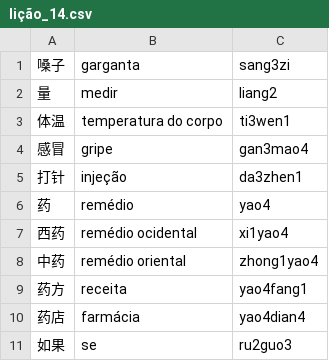
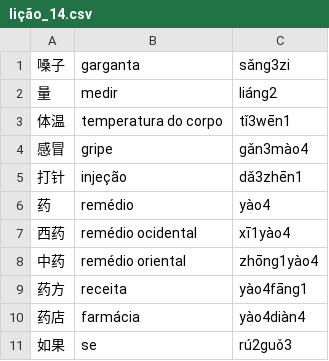
Before and after one commit to glazari/mandarim_intermediario_1, a CSV file: lição_14.csv, drawn as a sheet.

```diff
--- a/lição_14.csv
+++ b/lição_14.csv
@@ -1,11 +1,11 @@
-嗓子	garganta	sang3zi
-量	medir	liang2
-体温	temperatura do corpo	ti3wen1
-感冒	gripe	gan3mao4
-打针	injeção	da3zhen1
-药	remédio	yao4
-西药	remédio ocidental	xi1yao4
-中药	remédio oriental	zhong1yao4
-药方	receita	yao4fang1
-药店	farmácia	yao4dian4
-如果	se	ru2guo3
+嗓子	garganta	sǎng3zi
+量	medir	liáng2
+体温	temperatura do corpo	tǐ3wēn1
+感冒	gripe	gǎn3mào4
+打针	injeção	dǎ3zhēn1
+药	remédio	yào4
+西药	remédio ocidental	xī1yào4
+中药	remédio oriental	zhōng1yào4
+药方	receita	yào4fāng1
+药店	farmácia	yào4diàn4
+如果	se	rú2guǒ3
```
Also changed, not shown: lição_06.csv, lição_10.csv.
